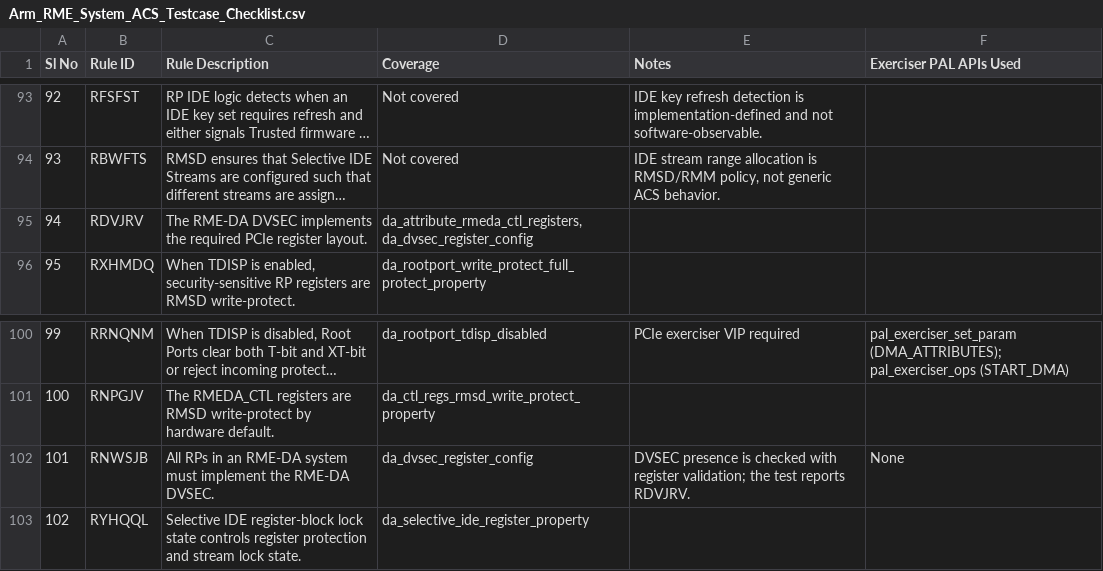
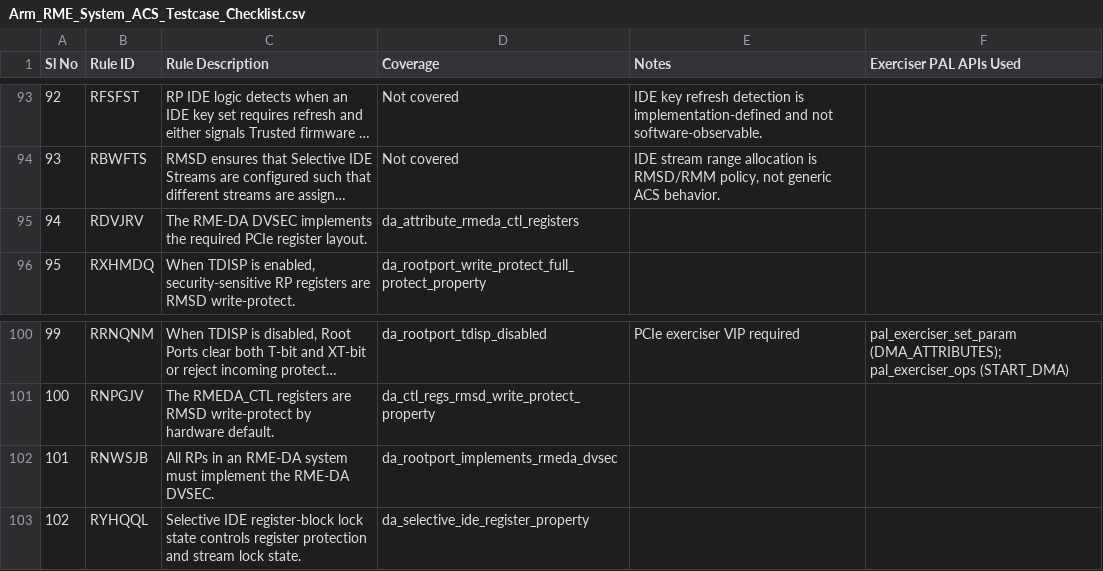
Before and after one commit to ARM-software/rme-sysarch-acs, a CSV file: Docs/Arm_RME_System_ACS_Testcase_Checklist.csv, drawn as a sheet; only a part is shown, gaps mark what is left out; long unchanged cells end in …; the diff names each change by its address in the sheet, - before the commit and + after, or states it on an @@ line.

Commit message:
rme-acs: split RDVJRV and RNWSJB DVSEC coverage
da_attribute_rmeda_ctl_registers and keep it as the single RDVJRV
testcase.

Add da_rootport_implements_rmeda_dvsec to cover RNWSJB by checking
that every discovered Root Port implements the RME-DA DVSEC.

Remove the old da_dvsec_register_config testcase and update DA test
registration, scenario documentation, and the testcase checklist.

Change-Id: I04ec775deeb1e73a0eb15c50ced5d53bb1b82756

```diff
--- a/Docs/Arm_RME_System_ACS_Testcase_Checklist.csv
+++ b/Docs/Arm_RME_System_ACS_Testcase_Checklist.csv
-D95 (Coverage): da_attribute_rmeda_ctl_registers, da_dvsec_register_config
+D95 (Coverage): da_attribute_rmeda_ctl_registers
-D102 (Coverage): da_dvsec_register_config
+D102 (Coverage): da_rootport_implements_rmeda_dvsec
-E102 (Notes): DVSEC presence is checked with register validation; the test reports RDVJRV.
+E102 (Notes): (empty)
-F102 (Exerciser PAL APIs Used): None
+F102 (Exerciser PAL APIs Used): (empty)
```
Also changed, not shown: 9 other files.
